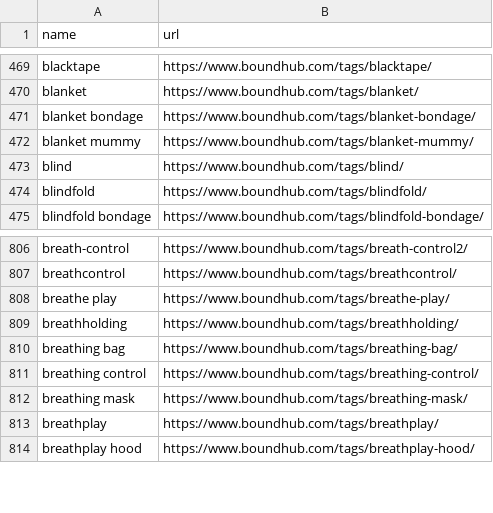
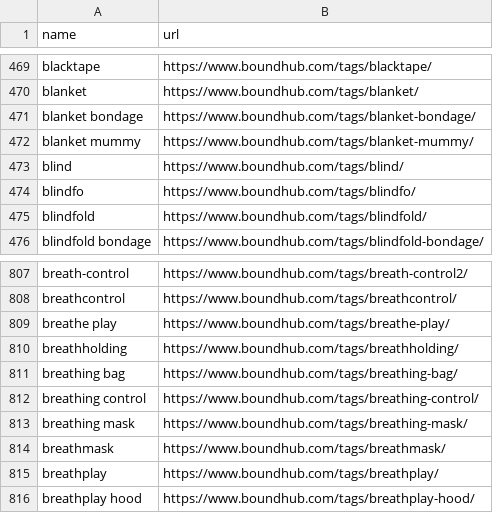
Before and after one commit to stepney141/favs, a CSV file: boundhub/boundhub_tags.csv, drawn as a sheet; only a part is shown, gaps mark what is left out.

```diff
--- a/boundhub/boundhub_tags.csv
+++ b/boundhub/boundhub_tags.csv
@@ -473,2 +473,3 @@ blanket mummy,https://www.boundhub.com/tags/blanket-mummy/
 blind,https://www.boundhub.com/tags/blind/
+blindfo,https://www.boundhub.com/tags/blindfo/
 blindfold,https://www.boundhub.com/tags/blindfold/
@@ -812,2 +813,3 @@ breathing control,https://www.boundhub.com/tags/breathing-control/
 breathing mask,https://www.boundhub.com/tags/breathing-mask/
+breathmask,https://www.boundhub.com/tags/breathmask/
 breathplay,https://www.boundhub.com/tags/breathplay/
```
Also changed, not shown: bookmeter/csv/in_Sophia_but_not_in_UTokyo.csv, github_stars/starred_gists.csv, 15 other files.
